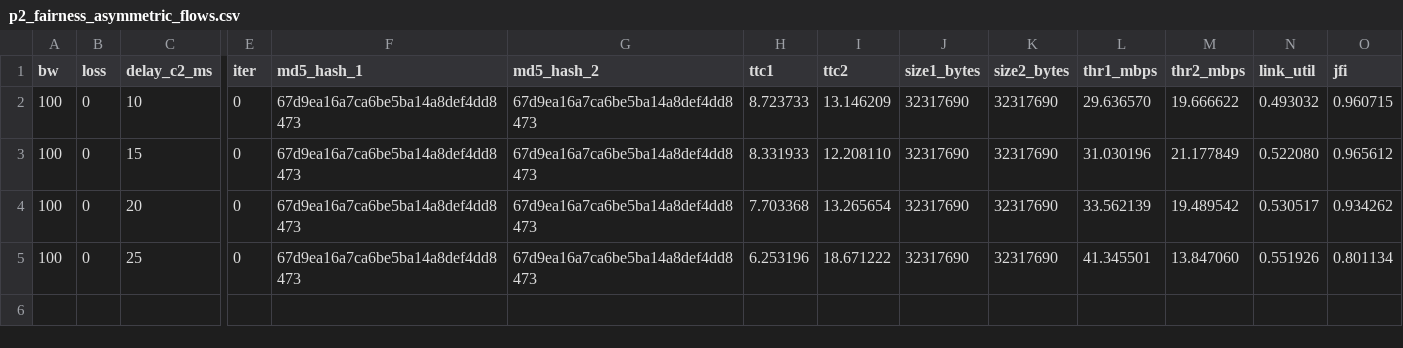
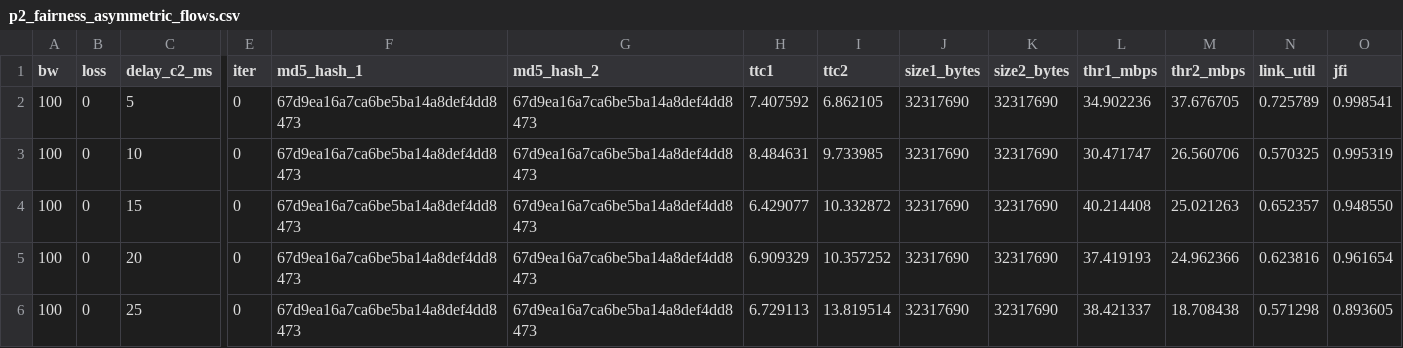
Before and after one commit to KeshavBansal0122/COL334-Assignments, a CSV file: part2/p2_fairness_asymmetric_flows.csv, drawn as a sheet; only a part is shown, gaps mark what is left out; addresses are those after the commit; rows hold the shown columns only; the diff names each change by its address in the sheet, - before the commit and + after, or states it on an @@ line.

```diff
--- a/part2/p2_fairness_asymmetric_flows.csv
+++ b/part2/p2_fairness_asymmetric_flows.csv
+row 2: 100 | 0 | 5 | 0 | 67d9ea16a7ca6be5ba14a8def4dd8473 | 67d9ea16a7ca6be5ba14a8def4dd8473 | 7.407592 | 6.862105 | 32317690 | 32317690 | 34.902236 | 37.676705 | 0.725789 | 0.998541
-H3 (ttc1): 8.723733
+H3 (ttc1): 8.484631
-I3 (ttc2): 13.146209
+I3 (ttc2): 9.733985
-L3 (thr1_mbps): 29.636570
+L3 (thr1_mbps): 30.471747
-M3 (thr2_mbps): 19.666622
+M3 (thr2_mbps): 26.560706
-N3 (link_util): 0.493032
+N3 (link_util): 0.570325
-O3 (jfi): 0.960715
+O3 (jfi): 0.995319
-H4 (ttc1): 8.331933
+H4 (ttc1): 6.429077
-I4 (ttc2): 12.208110
+I4 (ttc2): 10.332872
-L4 (thr1_mbps): 31.030196
+L4 (thr1_mbps): 40.214408
-M4 (thr2_mbps): 21.177849
+M4 (thr2_mbps): 25.021263
-N4 (link_util): 0.522080
+N4 (link_util): 0.652357
-O4 (jfi): 0.965612
+O4 (jfi): 0.948550
-H5 (ttc1): 7.703368
+H5 (ttc1): 6.909329
-I5 (ttc2): 13.265654
+I5 (ttc2): 10.357252
-L5 (thr1_mbps): 33.562139
+L5 (thr1_mbps): 37.419193
-M5 (thr2_mbps): 19.489542
+M5 (thr2_mbps): 24.962366
-N5 (link_util): 0.530517
+N5 (link_util): 0.623816
-O5 (jfi): 0.934262
+O5 (jfi): 0.961654
-H6 (ttc1): 6.253196
+H6 (ttc1): 6.729113
-I6 (ttc2): 18.671222
+I6 (ttc2): 13.819514
-L6 (thr1_mbps): 41.345501
+L6 (thr1_mbps): 38.421337
-M6 (thr2_mbps): 13.847060
+M6 (thr2_mbps): 18.708438
-N6 (link_util): 0.551926
+N6 (link_util): 0.571298
-O6 (jfi): 0.801134
+O6 (jfi): 0.893605
```
Also changed, not shown: part2/p2_fairness_background_udp.csv, part2/p2_fairness_fixed_bandwidth.csv, 4 other files.
